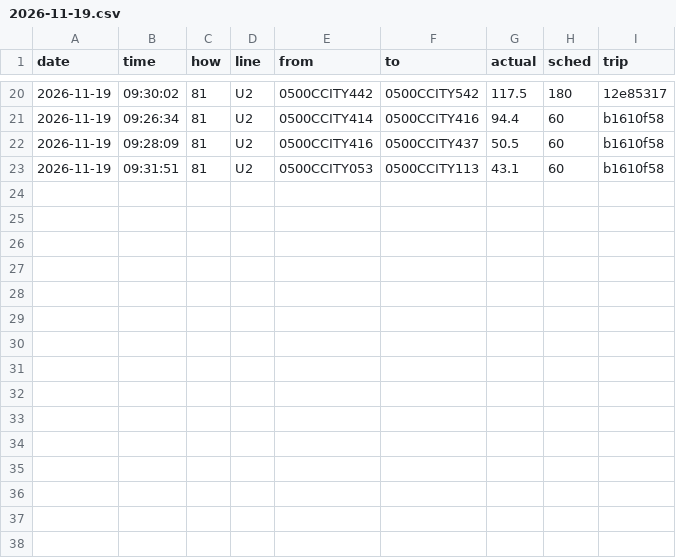
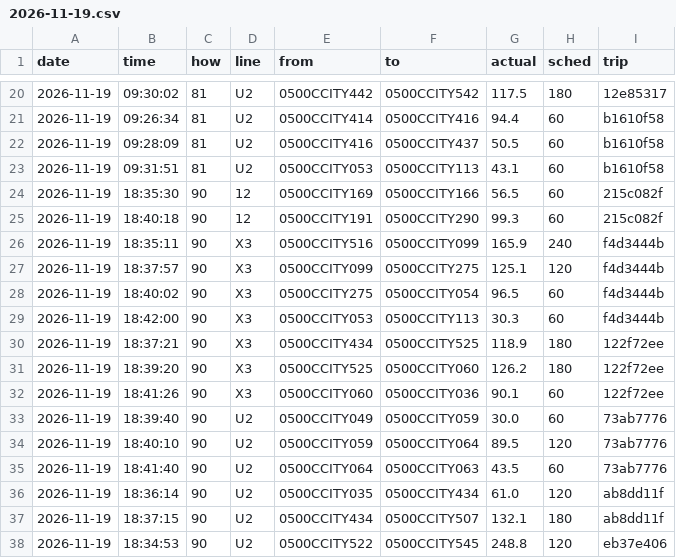
Before and after one commit to maxwilliamfoster-sys/the-route, a CSV file: crossings/2026-11-19.csv, drawn as a sheet; only a part is shown, gaps mark what is left out.

```diff
--- a/crossings/2026-11-19.csv
+++ b/crossings/2026-11-19.csv
@@ -23 +23,16 @@ date,time,how,line,from,to,actual,sched,trip
 2026-11-19,09:31:51,81,U2,0500CCITY053,0500CCITY113,43.1,60,b1610f58
+2026-11-19,18:35:30,90,12,0500CCITY169,0500CCITY166,56.5,60,215c082f
+2026-11-19,18:40:18,90,12,0500CCITY191,0500CCITY290,99.3,60,215c082f
+2026-11-19,18:35:11,90,X3,0500CCITY516,0500CCITY099,165.9,240,f4d3444b
+2026-11-19,18:37:57,90,X3,0500CCITY099,0500CCITY275,125.1,120,f4d3444b
+2026-11-19,18:40:02,90,X3,0500CCITY275,0500CCITY054,96.5,60,f4d3444b
+2026-11-19,18:42:00,90,X3,0500CCITY053,0500CCITY113,30.3,60,f4d3444b
+2026-11-19,18:37:21,90,X3,0500CCITY434,0500CCITY525,118.9,180,122f72ee
+2026-11-19,18:39:20,90,X3,0500CCITY525,0500CCITY060,126.2,180,122f72ee
+2026-11-19,18:41:26,90,X3,0500CCITY060,0500CCITY036,90.1,60,122f72ee
+2026-11-19,18:39:40,90,U2,0500CCITY049,0500CCITY059,30.0,60,73ab7776
+2026-11-19,18:40:10,90,U2,0500CCITY059,0500CCITY064,89.5,120,73ab7776
+2026-11-19,18:41:40,90,U2,0500CCITY064,0500CCITY063,43.5,60,73ab7776
+2026-11-19,18:36:14,90,U2,0500CCITY035,0500CCITY434,61.0,120,ab8dd11f
+2026-11-19,18:37:15,90,U2,0500CCITY434,0500CCITY507,132.1,180,ab8dd11f
+2026-11-19,18:34:53,90,U2,0500CCITY522,0500CCITY545,248.8,120,eb37e406
```
Also changed, not shown: 1 other file.
